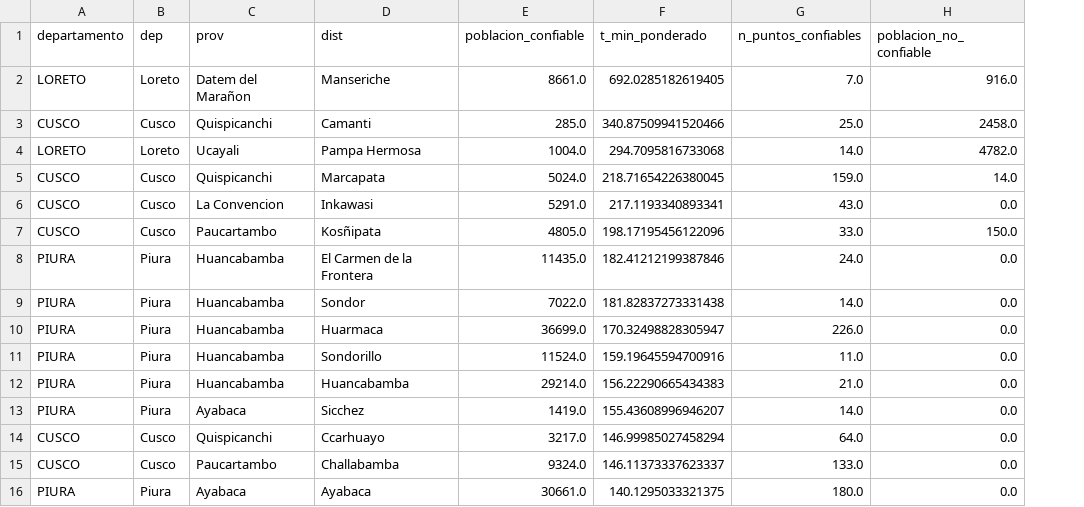
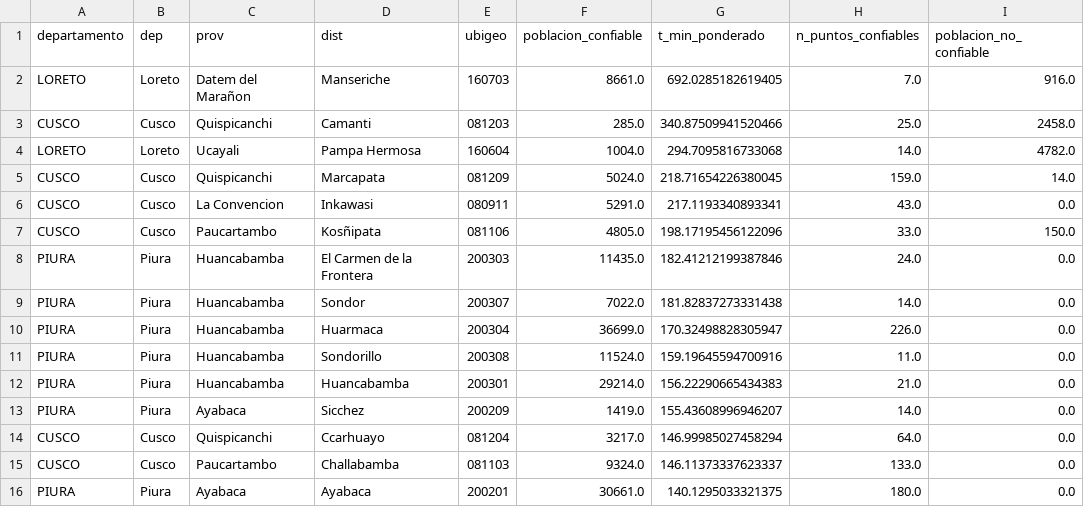
Before and after one commit to JOrtega0210/HW2-DataScience, a CSV file: data/outputs/distritos_criticos.csv, drawn as a sheet; only a part is shown; the diff names each change by its address in the sheet, - before the commit and + after, or states it on an @@ line.

```diff
--- a/data/outputs/distritos_criticos.csv
+++ b/data/outputs/distritos_criticos.csv
+column E (ubigeo), rows 2-16: 160703 | 081203 | 160604 | 081209 | 080911 | 081106 | 200303 | 200307 | 200304 | 200308 | 200301 | 200209 | 081204 | 081103 | 200201
```
Also changed, not shown: data/outputs/access_por_distrito.csv, 8 other files.
